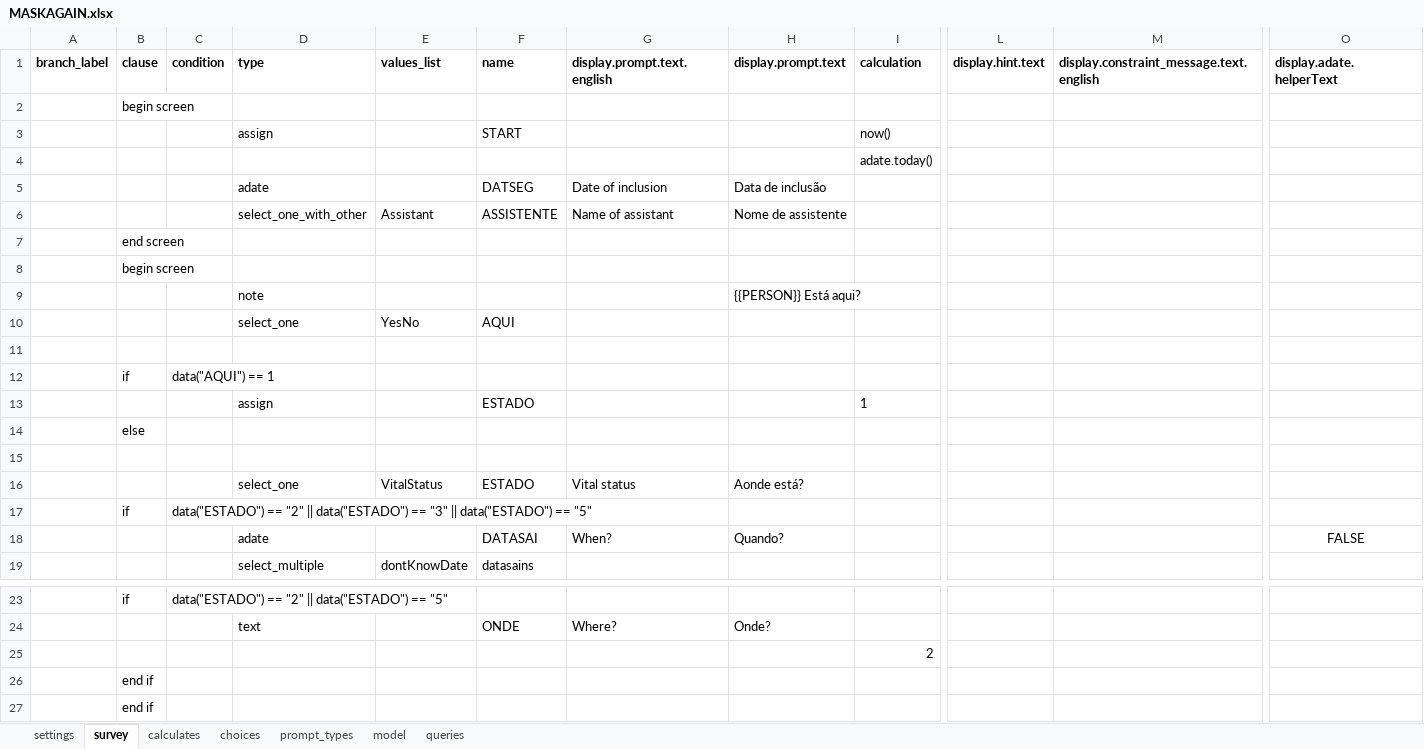
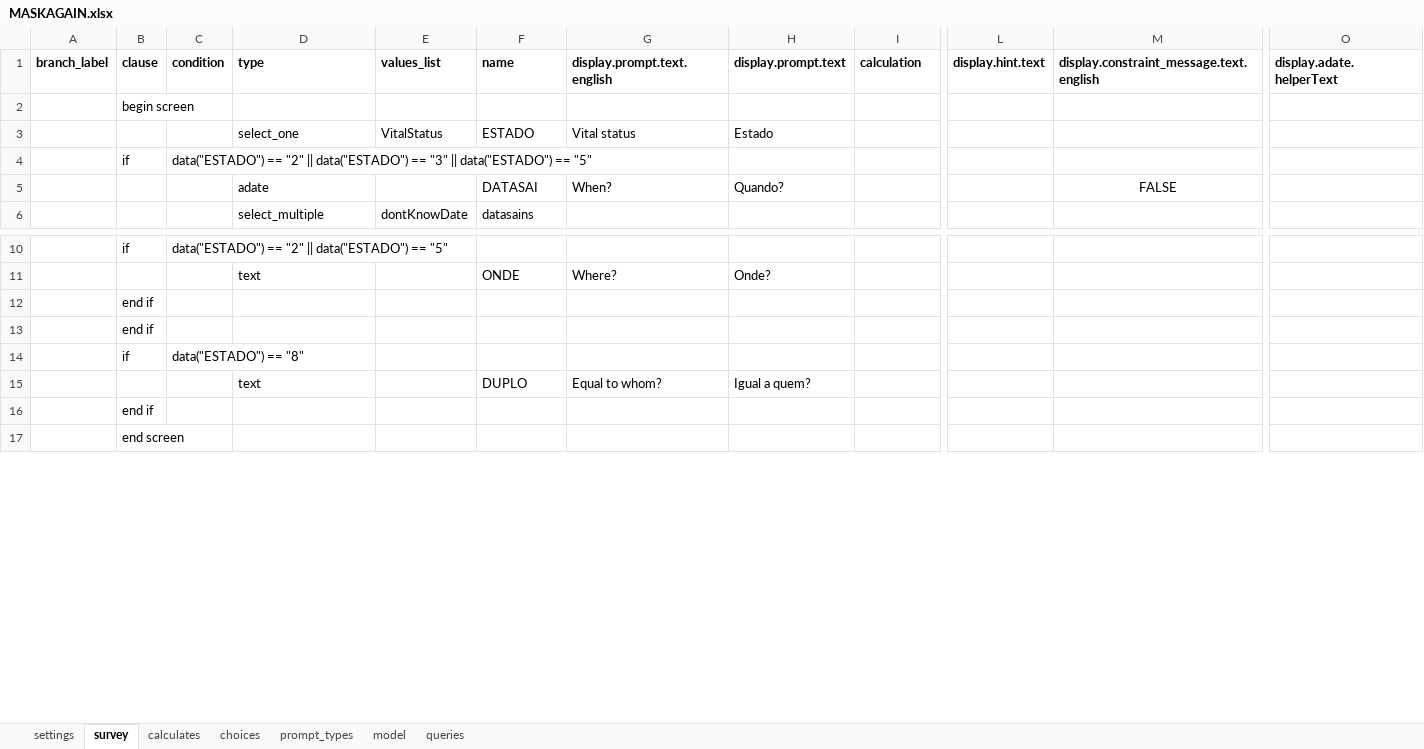
Before and after one commit to sarahstou/MASKCOVID, an Excel workbook: app/config/tables/MASKAGAIN/Forms/MASKAGAIN/MASKAGAIN.xlsx, sheet survey, drawn as a sheet; only a part is shown, gaps mark what is left out; the shorter side is filled out with more unchanged rows; values as stored, in another font and other column widths than the file's, no borders; removed rows and columns are numbered as before the commit, all else as after; rows hold the shown columns only; the diff covers the shown part only; the diff names each change by its address in the sheet, - before the commit and + after, or states it on an @@ line.

Commit message:
MASKAGAIN survey finished

```diff
--- a/app/config/tables/MASKAGAIN/Forms/MASKAGAIN/MASKAGAIN.xlsx (sheet survey)
+++ b/app/config/tables/MASKAGAIN/Forms/MASKAGAIN/MASKAGAIN.xlsx (sheet survey)
-row 3:  |  |  | assign |  | START |  |  | now()
-row 4:  |  |  |  |  |  |  |  | adate.today()
-row 5:  |  |  | adate |  | DATSEG | Date of inclusion | Data de inclusão
-row 6:  |  |  | select_one_with_other | Assistant | ASSISTENTE | Name of assistant | Nome de assistente
@@ row 7 moved to row 21: end screen @@
@@ row 8 moved to row 22: begin screen @@
-row 9:  |  |  | note |  |  |  | {{PERSON}} Está aqui?
-row 10:  |  |  | select_one | YesNo | AQUI
-row 11: (empty)
-row 12:  | if | data("AQUI") == 1
-row 13:  |  |  | assign |  | ESTADO |  |  | 1
-row 14:  | else
-row 15: (empty)
-H3 (display.prompt.text): Aonde está?
+H3 (display.prompt.text): Estado
-M5: (empty)
+M5: FALSE
-O5 (display.adate.helperText): FALSE
+O5 (display.adate.helperText): (empty)
-row 25:  |  |  |  |  |  |  |  | 2
```
Also changed, not shown: 1 added row, 1 removed row, 1 moved row and 2 edited cells elsewhere in this sheet, sheet model, 3 other files.
